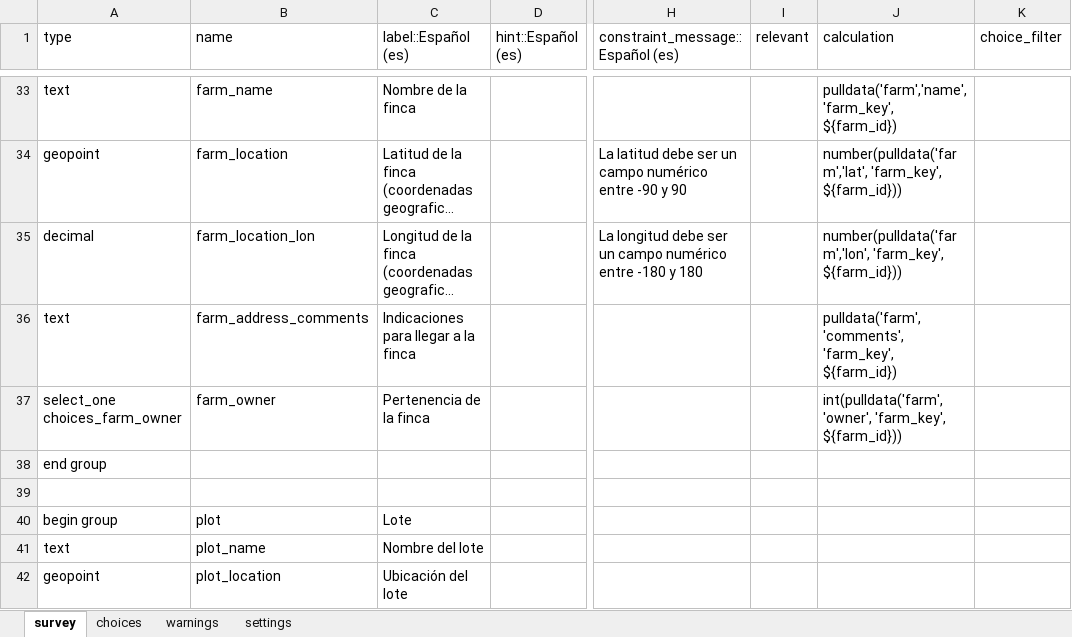
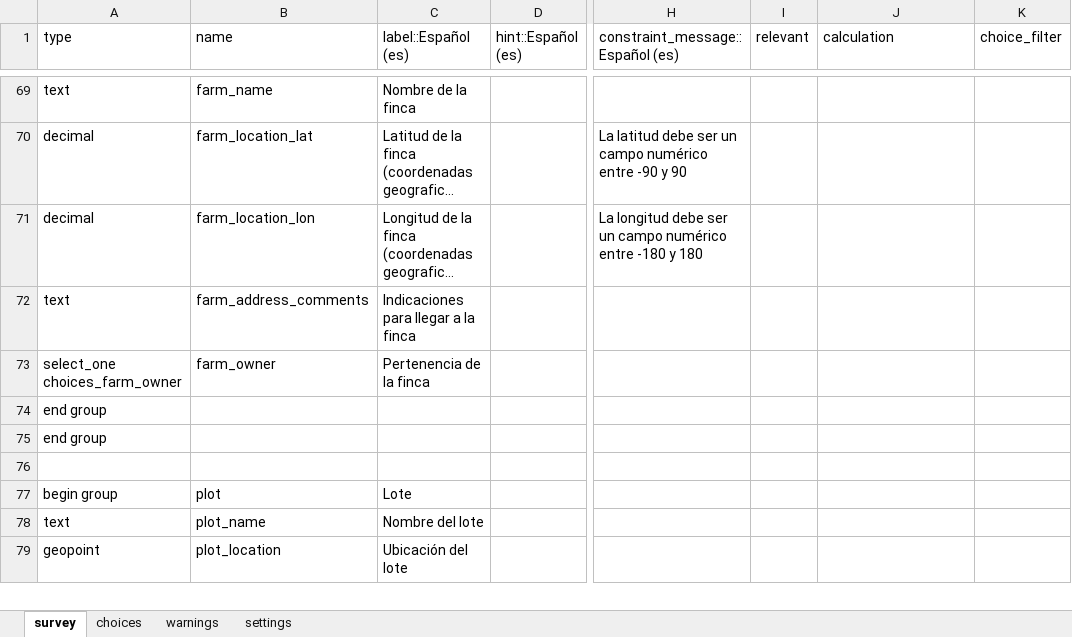
Before and after one commit to CIAT-DAPA/aeps_platform_forms, an Excel workbook: odk/aeps_production_event.xlsx, sheet survey, drawn as a sheet; only a part is shown, gaps mark what is left out; long unchanged cells end in …; values as stored, in another font and other column widths than the file's, no borders; addresses are those after the commit; rows hold the shown columns only; the diff covers the shown part only; the diff names each change by its address in the sheet, - before the commit and + after, or states it on an @@ line.

```diff
--- a/odk/aeps_production_event.xlsx (sheet survey)
+++ b/odk/aeps_production_event.xlsx (sheet survey)
-J69 (calculation): pulldata('farm','name', 'farm_key', ${farm_id})
+J69 (calculation): (empty)
-A70 (type): geopoint
+A70 (type): decimal
-B70 (name): farm_location
+B70 (name): farm_location_lat
-J70 (calculation): number(pulldata('farm','lat', 'farm_key', ${farm_id}))
+J70 (calculation): (empty)
-J71 (calculation): number(pulldata('farm','lon', 'farm_key', ${farm_id}))
+J71 (calculation): (empty)
-J72 (calculation): pulldata('farm','comments', 'farm_key', ${farm_id})
+J72 (calculation): (empty)
-J73 (calculation): int(pulldata('farm','owner', 'farm_key', ${farm_id}))
+J73 (calculation): (empty)
+row 74: end group
```
Also changed, not shown: 36 added rows and 15 edited cells elsewhere in this sheet, sheet choices.
